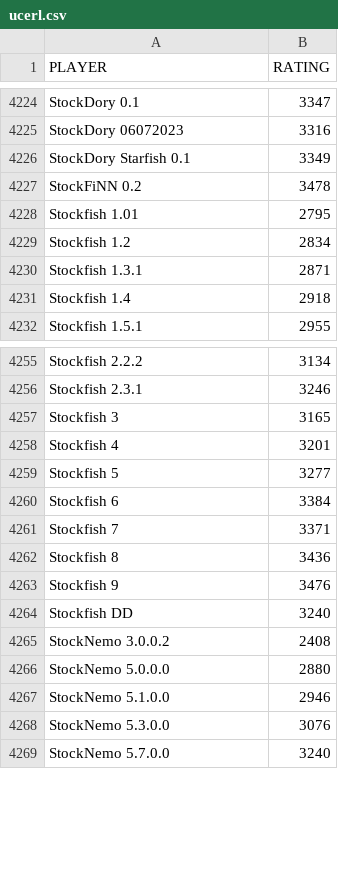
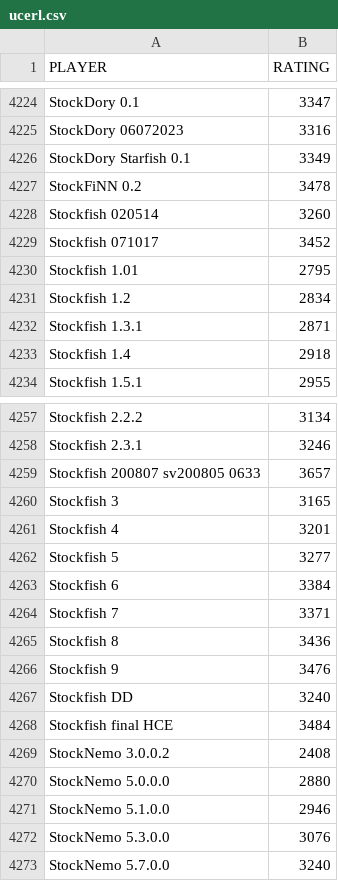
Before and after one commit to ianrastall/chessnerd, a CSV file: ucerl.csv, drawn as a sheet; only a part is shown, gaps mark what is left out; the diff names each change by its address in the sheet, - before the commit and + after, or states it on an @@ line.

Commit message:
Update ucerl.csv

```diff
--- a/ucerl.csv
+++ b/ucerl.csv
+row 4228: Stockfish 020514 | 3260
+row 4229: Stockfish 071017 | 3452
+row 4259: Stockfish 200807 sv200805 0633 | 3657
+row 4268: Stockfish final HCE | 3484
```
